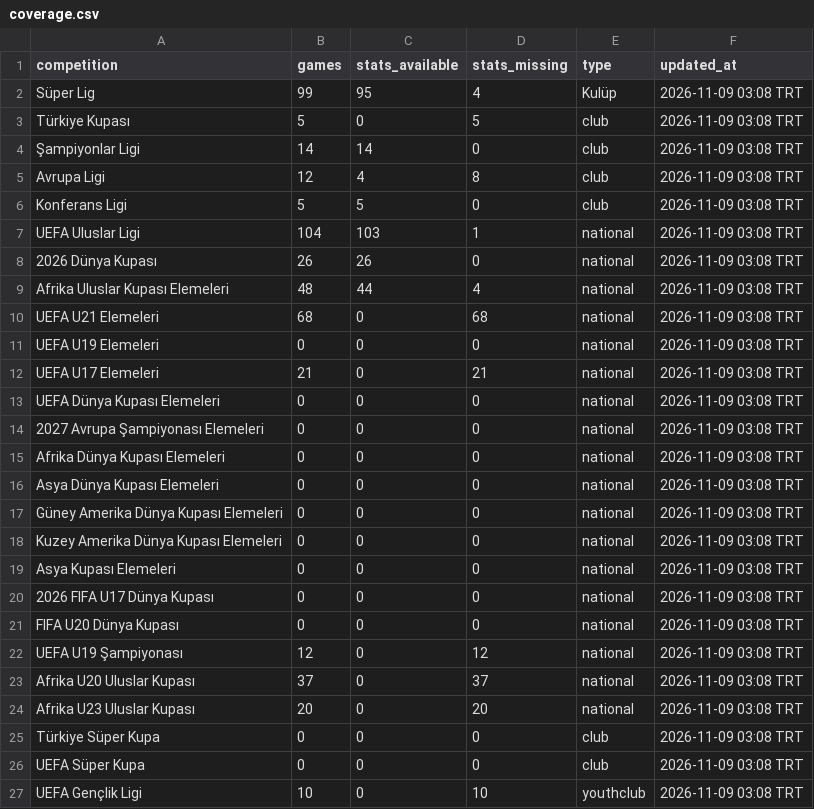
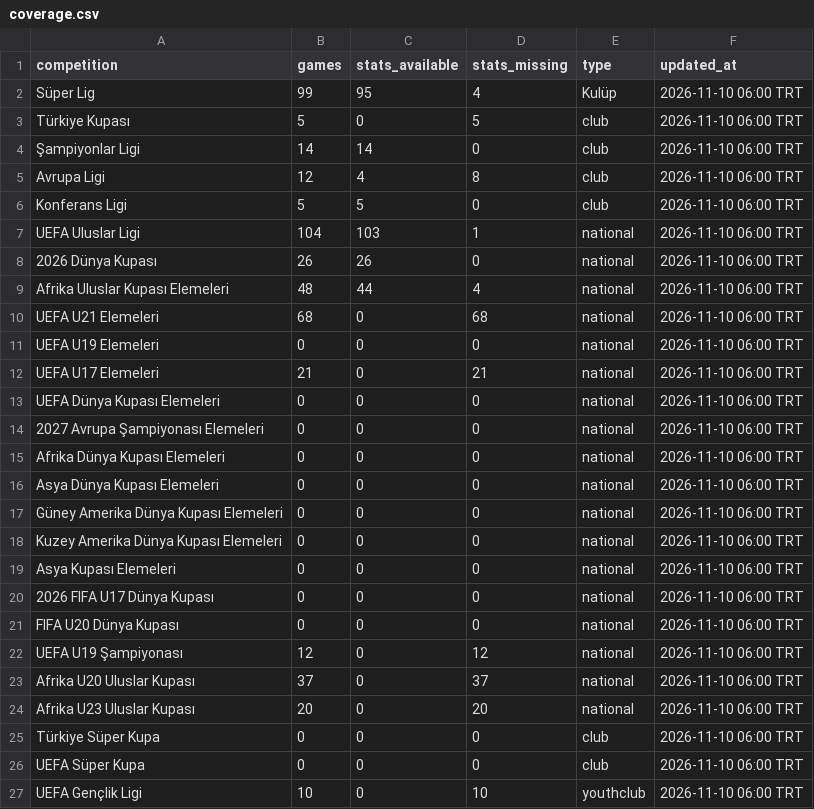
Before and after one commit to mexo79/superlig-u23-tracker, a CSV file: data/coverage.csv, drawn as a sheet.

```diff
--- a/data/coverage.csv
+++ b/data/coverage.csv
@@ -1,27 +1,27 @@
 competition,games,stats_available,stats_missing,type,updated_at
-Süper Lig,99,95,4,Kulüp,2026-11-09 03:08 TRT
-Türkiye Kupası,5,0,5,club,2026-11-09 03:08 TRT
-Şampiyonlar Ligi,14,14,0,club,2026-11-09 03:08 TRT
-Avrupa Ligi,12,4,8,club,2026-11-09 03:08 TRT
-Konferans Ligi,5,5,0,club,2026-11-09 03:08 TRT
-UEFA Uluslar Ligi,104,103,1,national,2026-11-09 03:08 TRT
-2026 Dünya Kupası,26,26,0,national,2026-11-09 03:08 TRT
-Afrika Uluslar Kupası Elemeleri,48,44,4,national,2026-11-09 03:08 TRT
-UEFA U21 Elemeleri,68,0,68,national,2026-11-09 03:08 TRT
-UEFA U19 Elemeleri,0,0,0,national,2026-11-09 03:08 TRT
-UEFA U17 Elemeleri,21,0,21,national,2026-11-09 03:08 TRT
-UEFA Dünya Kupası Elemeleri,0,0,0,national,2026-11-09 03:08 TRT
-2027 Avrupa Şampiyonası Elemeleri,0,0,0,national,2026-11-09 03:08 TRT
-Afrika Dünya Kupası Elemeleri,0,0,0,national,2026-11-09 03:08 TRT
-Asya Dünya Kupası Elemeleri,0,0,0,national,2026-11-09 03:08 TRT
-Güney Amerika Dünya Kupası Elemeleri,0,0,0,national,2026-11-09 03:08 TRT
-Kuzey Amerika Dünya Kupası Elemeleri,0,0,0,national,2026-11-09 03:08 TRT
-Asya Kupası Elemeleri,0,0,0,national,2026-11-09 03:08 TRT
-2026 FIFA U17 Dünya Kupası,0,0,0,national,2026-11-09 03:08 TRT
-FIFA U20 Dünya Kupası,0,0,0,national,2026-11-09 03:08 TRT
-UEFA U19 Şampiyonası,12,0,12,national,2026-11-09 03:08 TRT
-Afrika U20 Uluslar Kupası,37,0,37,national,2026-11-09 03:08 TRT
-Afrika U23 Uluslar Kupası,20,0,20,national,2026-11-09 03:08 TRT
-Türkiye Süper Kupa,0,0,0,club,2026-11-09 03:08 TRT
-UEFA Süper Kupa,0,0,0,club,2026-11-09 03:08 TRT
-UEFA Gençlik Ligi,10,0,10,youthclub,2026-11-09 03:08 TRT
+Süper Lig,99,95,4,Kulüp,2026-11-10 06:00 TRT
+Türkiye Kupası,5,0,5,club,2026-11-10 06:00 TRT
+Şampiyonlar Ligi,14,14,0,club,2026-11-10 06:00 TRT
+Avrupa Ligi,12,4,8,club,2026-11-10 06:00 TRT
+Konferans Ligi,5,5,0,club,2026-11-10 06:00 TRT
+UEFA Uluslar Ligi,104,103,1,national,2026-11-10 06:00 TRT
+2026 Dünya Kupası,26,26,0,national,2026-11-10 06:00 TRT
+Afrika Uluslar Kupası Elemeleri,48,44,4,national,2026-11-10 06:00 TRT
+UEFA U21 Elemeleri,68,0,68,national,2026-11-10 06:00 TRT
+UEFA U19 Elemeleri,0,0,0,national,2026-11-10 06:00 TRT
+UEFA U17 Elemeleri,21,0,21,national,2026-11-10 06:00 TRT
+UEFA Dünya Kupası Elemeleri,0,0,0,national,2026-11-10 06:00 TRT
+2027 Avrupa Şampiyonası Elemeleri,0,0,0,national,2026-11-10 06:00 TRT
+Afrika Dünya Kupası Elemeleri,0,0,0,national,2026-11-10 06:00 TRT
+Asya Dünya Kupası Elemeleri,0,0,0,national,2026-11-10 06:00 TRT
+Güney Amerika Dünya Kupası Elemeleri,0,0,0,national,2026-11-10 06:00 TRT
+Kuzey Amerika Dünya Kupası Elemeleri,0,0,0,national,2026-11-10 06:00 TRT
+Asya Kupası Elemeleri,0,0,0,national,2026-11-10 06:00 TRT
+2026 FIFA U17 Dünya Kupası,0,0,0,national,2026-11-10 06:00 TRT
+FIFA U20 Dünya Kupası,0,0,0,national,2026-11-10 06:00 TRT
+UEFA U19 Şampiyonası,12,0,12,national,2026-11-10 06:00 TRT
+Afrika U20 Uluslar Kupası,37,0,37,national,2026-11-10 06:00 TRT
+Afrika U23 Uluslar Kupası,20,0,20,national,2026-11-10 06:00 TRT
+Türkiye Süper Kupa,0,0,0,club,2026-11-10 06:00 TRT
+UEFA Süper Kupa,0,0,0,club,2026-11-10 06:00 TRT
+UEFA Gençlik Ligi,10,0,10,youthclub,2026-11-10 06:00 TRT
```
Also changed, not shown: data/official_totals.csv, data/official_totals_safe.csv.
